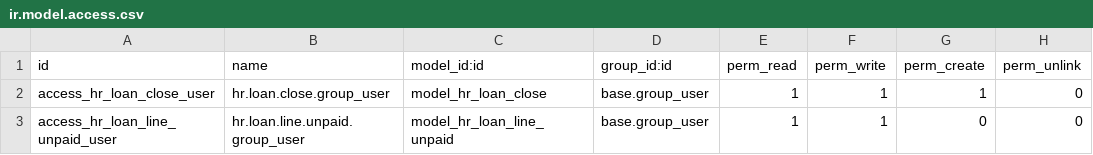
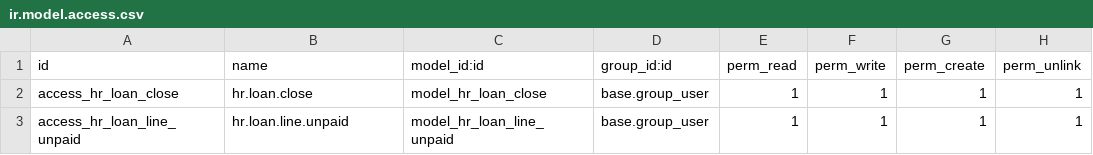
Before and after one commit to gotorishab/stpi, a CSV file: loan_close_stpi/security/ir.model.access.csv, drawn as a sheet.

Commit message:
Loan

```diff
--- a/loan_close_stpi/security/ir.model.access.csv
+++ b/loan_close_stpi/security/ir.model.access.csv
@@ -1,3 +1,3 @@
 id,name,model_id:id,group_id:id,perm_read,perm_write,perm_create,perm_unlink
-access_hr_loan_close_user,hr.loan.close.group_user,model_hr_loan_close,base.group_user,1,1,1,0
-access_hr_loan_line_unpaid_user,hr.loan.line.unpaid.group_user,model_hr_loan_line_unpaid,base.group_user,1,1,0,0
+access_hr_loan_close,hr.loan.close,model_hr_loan_close,base.group_user,1,1,1,1
+access_hr_loan_line_unpaid,hr.loan.line.unpaid,model_hr_loan_line_unpaid,base.group_user,1,1,1,1
```
Also changed, not shown: 11 other files.
